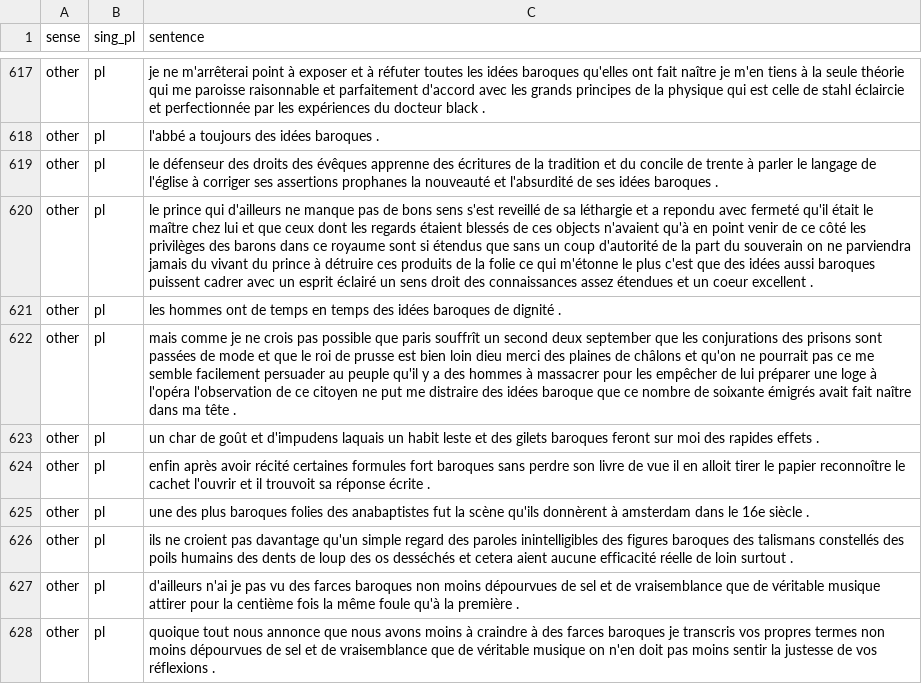
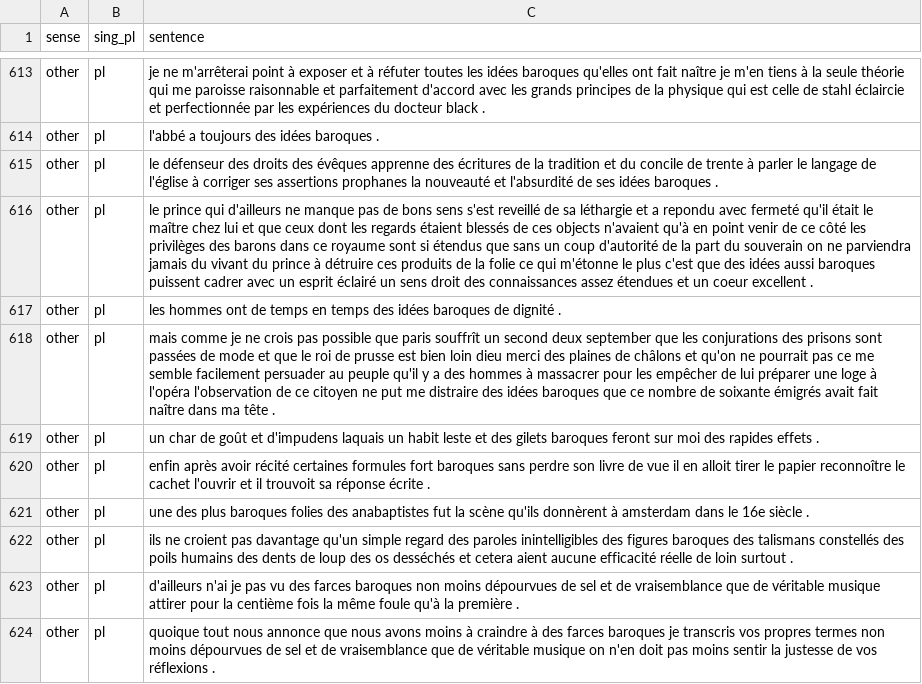
Before and after one commit to mcriggs/training, a CSV file: baroque_annotated_sense_feb28.csv (was baroque_annotated_sense_feb.csv), drawn as a sheet; only a part is shown, gaps mark what is left out; the diff covers the shown part only.

Commit message:
Update and rename baroque_annotated_sense_feb.csv to baroque_annotated_sense_feb28.csv

```diff
--- a/baroque_annotated_sense_feb.csv
+++ b/baroque_annotated_sense_feb28.csv
@@ -621,3 +617,3 @@ other,pl,le prince qui d'ailleurs ne manque pas de bons sens s'est reveillé de
 other,pl,les hommes ont de temps en temps des idées baroques de dignité .
-other,pl,mais comme je ne crois pas possible que paris souffrît un second deux september que les conjurations des prisons sont passées de mode et que le roi de prusse est bien loin dieu merci des plaines de châlons et qu'on ne pourrait pas ce me semble facilement persuader au peuple qu'il y a des hommes à massacrer pour les empêcher de lui préparer une loge à l'opéra l'observation de ce citoyen ne put me distraire des idées baroque que ce nombre de soixante émigrés avait fait naître dans ma tête .
+other,pl,mais comme je ne crois pas possible que paris souffrît un second deux september que les conjurations des prisons sont passées de mode et que le roi de prusse est bien loin dieu merci des plaines de châlons et qu'on ne pourrait pas ce me semble facilement persuader au peuple qu'il y a des hommes à massacrer pour les empêcher de lui préparer une loge à l'opéra l'observation de ce citoyen ne put me distraire des idées baroques que ce nombre de soixante émigrés avait fait naître dans ma tête .
 other,pl,un char de goût et d'impudens laquais un habit leste et des gilets baroques feront sur moi des rapides effets .
```
Also changed, not shown: 5 removed rows elsewhere in this file.
